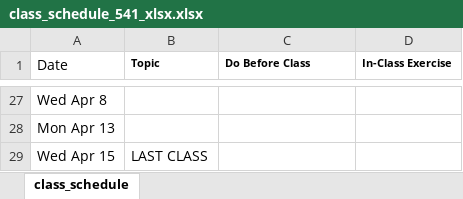
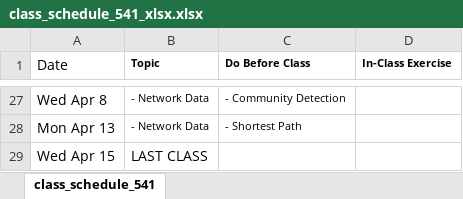
Before and after one commit to nickeubank/practicaldatascience_book, an Excel workbook: ids541_specific/class_schedule_541_xlsx.xlsx, sheet class_schedule_541, drawn as a sheet; only a part is shown, gaps mark what is left out; values as stored, in another font and other column widths than the file's, no borders; the diff covers the shown part only; the diff names each change by its address in the sheet, - before the commit and + after, or states it on an @@ line.

```diff
--- a/ids541_specific/class_schedule_541_xlsx.xlsx (sheet class_schedule_541)
+++ b/ids541_specific/class_schedule_541_xlsx.xlsx (sheet class_schedule_541)
-sheet tab: class_schedule
+sheet tab: class_schedule_541
-B27:B28 (Topic): (empty)
+B27:B28 (Topic): - Network Data
-C27 (Do Before Class): (empty)
+C27 (Do Before Class): - Community Detection
-C28 (Do Before Class): (empty)
+C28 (Do Before Class): - Shortest Path
```
Also changed, not shown: 26 edited cells and cell formats elsewhere in this sheet, 11 other files.
